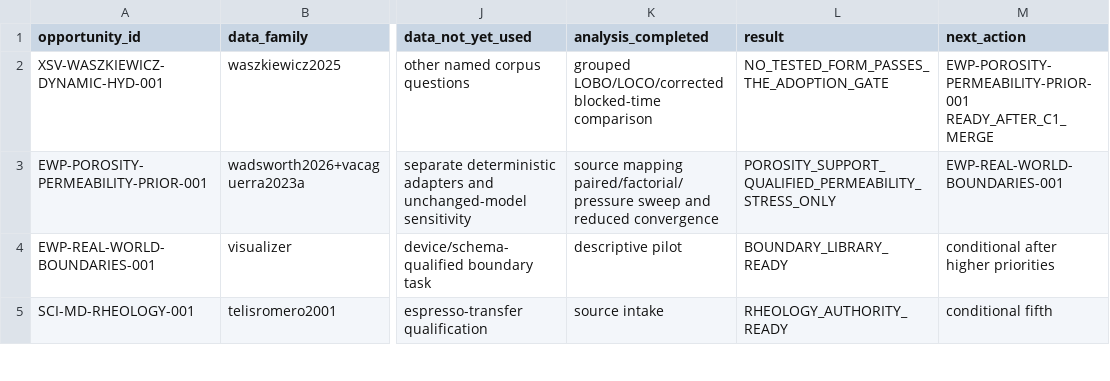
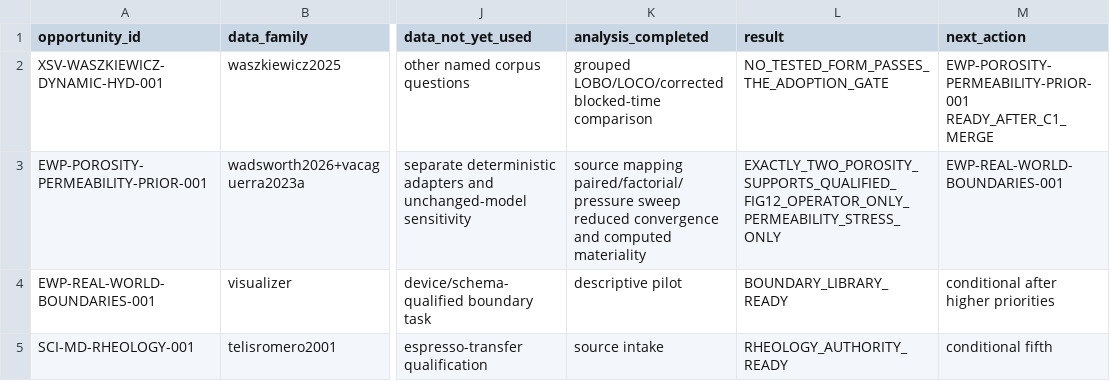
Before and after one commit to trbrewer/espresso-whole-pull, a CSV file: docs/analysis/data_leverage/DATA_LEVERAGE_LEDGER.csv, drawn as a sheet; only a part is shown, gaps mark what is left out; the diff names each change by its address in the sheet, - before the commit and + after, or states it on an @@ line.

```diff
--- a/docs/analysis/data_leverage/DATA_LEVERAGE_LEDGER.csv
+++ b/docs/analysis/data_leverage/DATA_LEVERAGE_LEDGER.csv
-K3 (analysis_completed): …paired/factorial/pressure sweep and reduced convergence
+K3 (analysis_completed): …paired/factorial/pressure sweep reduced convergence and computed materiality
-L3 (result): POROSITY_SUPPORT_QUALIFIED_PERMEABILITY_STRESS_ONLY
+L3 (result): EXACTLY_TWO_POROSITY_SUPPORTS_QUALIFIED_FIG12_OPERATOR_ONLY_PERMEABILITY_STRESS_ONLY
```
Also changed, not shown: docs/analysis/ewp_porosity_permeability_prior_001/SOURCE_VARIABLE_MAPPING_LEDGER.csv, 18 other files.
